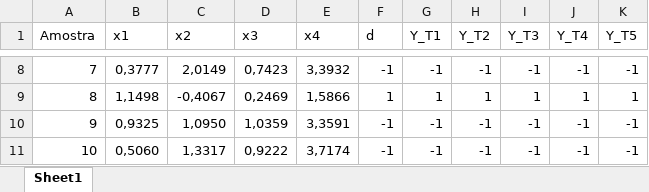
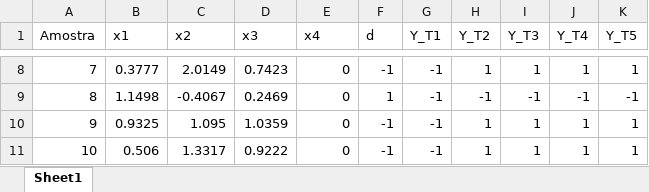
Before and after one commit to Italovini223/Adaline, an Excel workbook: datasets/validacao.xlsx, sheet Sheet1, drawn as a sheet; only a part is shown, gaps mark what is left out; values as stored, in another font and other column widths than the file's, no cell formats; the diff covers the shown part only; the diff names each change by its address in the sheet, - before the commit and + after, or states it on an @@ line.

```diff
--- a/datasets/validacao.xlsx (sheet Sheet1)
+++ b/datasets/validacao.xlsx (sheet Sheet1)
-B8 (x1): 0,3777
+B8 (x1): 0.3777
-C8 (x2): 2,0149
+C8 (x2): 2.0149
-D8 (x3): 0,7423
+D8 (x3): 0.7423
-E8 (x4): 3,3932
+E8 (x4): 0
-H8 (Y_T2): -1
+H8 (Y_T2): 1
-I8 (Y_T3): -1
+I8 (Y_T3): 1
-J8 (Y_T4): -1
+J8 (Y_T4): 1
-K8 (Y_T5): -1
+K8 (Y_T5): 1
-B9 (x1): 1,1498
+B9 (x1): 1.1498
-C9 (x2): -0,4067
+C9 (x2): -0.4067
-D9 (x3): 0,2469
+D9 (x3): 0.2469
-E9 (x4): 1,5866
+E9 (x4): 0
-G9 (Y_T1): 1
+G9 (Y_T1): -1
-H9 (Y_T2): 1
+H9 (Y_T2): -1
-I9 (Y_T3): 1
+I9 (Y_T3): -1
-J9 (Y_T4): 1
+J9 (Y_T4): -1
-K9 (Y_T5): 1
+K9 (Y_T5): -1
-B10 (x1): 0,9325
+B10 (x1): 0.9325
-C10 (x2): 1,0950
+C10 (x2): 1.095
-D10 (x3): 1,0359
+D10 (x3): 1.0359
-E10 (x4): 3,3591
+E10 (x4): 0
-H10:H11 (Y_T2): -1
+H10:H11 (Y_T2): 1
-I10:I11 (Y_T3): -1
+I10:I11 (Y_T3): 1
-J10:J11 (Y_T4): -1
+J10:J11 (Y_T4): 1
-K10:K11 (Y_T5): -1
+K10:K11 (Y_T5): 1
-B11 (x1): 0,5060
+B11 (x1): 0.506
-C11 (x2): 1,3317
+C11 (x2): 1.3317
-D11 (x3): 0,9222
+D11 (x3): 0.9222
-E11 (x4): 3,7174
+E11 (x4): 0
```
Also changed, not shown: 80 edited cells elsewhere in this sheet, cell formats, datasets/metricas.xlsx, datasets/resultados.xlsx, 15 other files.
